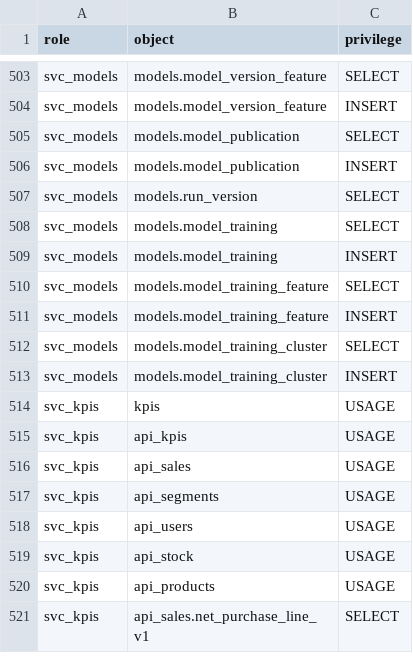
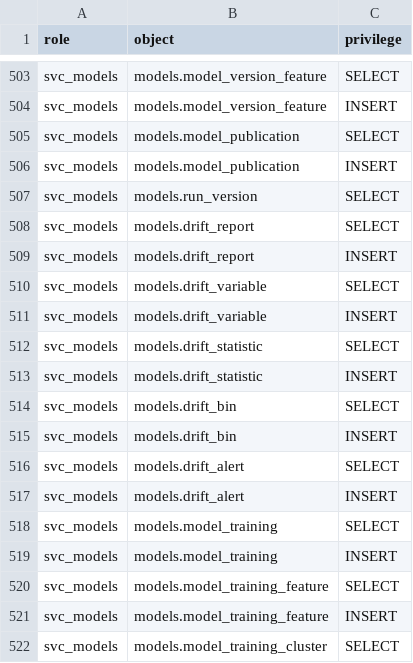
Before and after one commit to Equipo-03-Proyecto10/retail-segmentation, a CSV file: contracts/db/grants.csv, drawn as a sheet; only a part is shown, gaps mark what is left out; the shorter side is filled out with more unchanged rows.

Commit message:
feat(model-registry): monitor data drift against each version's reference (#821)
A monitor in model-registry judges the published version's reference against
the customers scored in the trailing 30 days, on the variables ADR-0065 names:
PSI on the segment shares and on R, F and M (the reference's own bins plus a
NO_VALUE bin), and chi-square on the segment shares. Each pass appends one
report with its variables, statistics and bins; a variable is ALARM_PENDING the
first window its alarm holds and ALARM the second, and an alert is raised once,
on that move. Fewer than 200 customers is INSUFFICIENT_DATA, and a window that
crosses a publication or rollback is NOT_COMPARED. No sentence the monitor can
say uses the outcome-test claim.

A pass for a window that already has a report returns it and writes nothing, so
repeating it on the same data gives the same result. Every pass is audited as a
CALCULATION_RUN of DRIFT in its own transaction; a pass whose event cannot be
recorded commits no report. The four drift reads of the published contract are
served in JSON and XML and no longer marked planned.

Schema: models.drift_report, drift_variable, drift_statistic, drift_bin and
drift_alert, insert-only by trigger, with the 4NF justification in
docs/data-model.md. The seed holds one honest INSUFFICIENT_DATA report and the
five tables are named in sql/seed-exempt.txt with their reason.

Also: ADR-0088; audit-trail 1.5.0 adds the calculation DRIFT and svc_models as
a writer of CALCULATION_RUN (vocabulary-growth entry); advisory lock 301001;
DRIFT_INTERVAL_SECONDS in .env.example; model-registry 0.4.0, contract 1.3.0.

```diff
--- a/contracts/db/grants.csv
+++ b/contracts/db/grants.csv
@@ -507,2 +507,12 @@ svc_models,models.model_publication,INSERT
 svc_models,models.run_version,SELECT
+svc_models,models.drift_report,SELECT
+svc_models,models.drift_report,INSERT
+svc_models,models.drift_variable,SELECT
+svc_models,models.drift_variable,INSERT
+svc_models,models.drift_statistic,SELECT
+svc_models,models.drift_statistic,INSERT
+svc_models,models.drift_bin,SELECT
+svc_models,models.drift_bin,INSERT
+svc_models,models.drift_alert,SELECT
+svc_models,models.drift_alert,INSERT
 svc_models,models.model_training,SELECT
```
Also changed, not shown: 26 other files.
